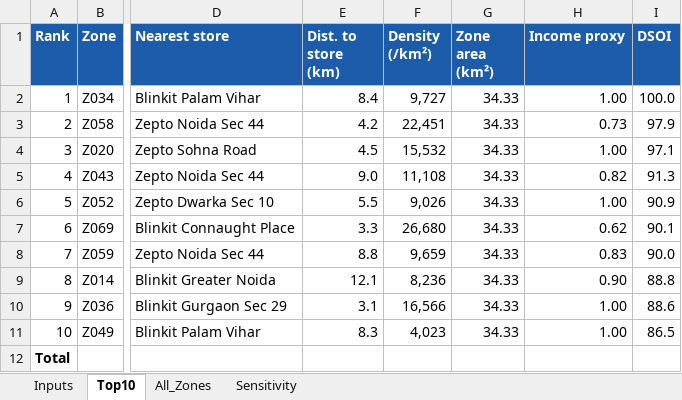
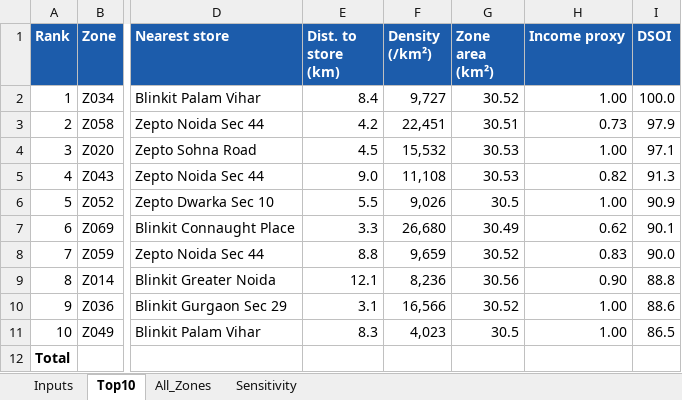
Before and after one commit to Ishaan1000/dark-store-placement, an Excel workbook: outputs/excel/Dark_Store_Expansion_Model.xlsx, sheet Top10, drawn as a sheet; only a part is shown, gaps mark what is left out; values as stored, in another font and other column widths than the file's, no borders; charts and pictures not drawn; the diff names each change by its address in the sheet, - before the commit and + after, or states it on an @@ line.

```diff
--- a/outputs/excel/Dark_Store_Expansion_Model.xlsx (sheet Top10)
+++ b/outputs/excel/Dark_Store_Expansion_Model.xlsx (sheet Top10)
-G2 (Zone area (km²)): 34.33
+G2 (Zone area (km²)): 30.52
-G3 (Zone area (km²)): 34.33
+G3 (Zone area (km²)): 30.51
-G4:G5 (Zone area (km²)): 34.33
+G4:G5 (Zone area (km²)): 30.53
-G6 (Zone area (km²)): 34.33
+G6 (Zone area (km²)): 30.5
-G7 (Zone area (km²)): 34.33
+G7 (Zone area (km²)): 30.49
-G8 (Zone area (km²)): 34.33
+G8 (Zone area (km²)): 30.52
-G9 (Zone area (km²)): 34.33
+G9 (Zone area (km²)): 30.56
-G10 (Zone area (km²)): 34.33
+G10 (Zone area (km²)): 30.52
-G11 (Zone area (km²)): 34.33
+G11 (Zone area (km²)): 30.5
```
Also changed, not shown: 13 other files.
